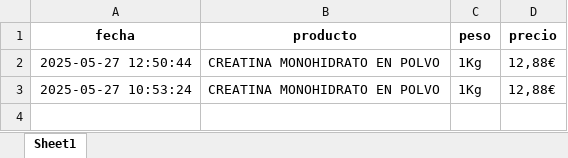
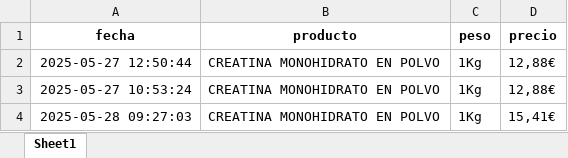
Before and after one commit to sergiosgd01/scraping-precios, an Excel workbook: precios_creatina.xlsx, sheet Sheet1, drawn as a sheet; values as stored, in another font and other column widths than the file's, no borders; the diff names each change by its address in the sheet, - before the commit and + after, or states it on an @@ line.

```diff
--- a/precios_creatina.xlsx (sheet Sheet1)
+++ b/precios_creatina.xlsx (sheet Sheet1)
+row 4: 2025-05-28 09:27:03 | CREATINA MONOHIDRATO EN POLVO | 1Kg | 15,41€
```
Also changed, not shown: precios_evowhey.xlsx, 2 other files.
